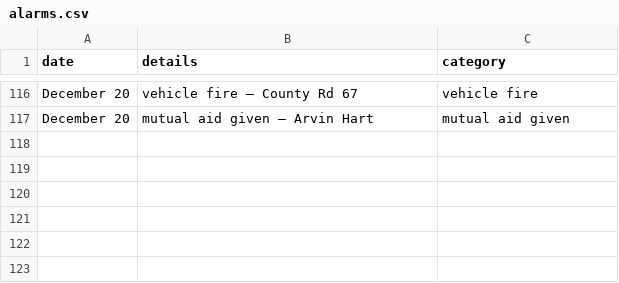
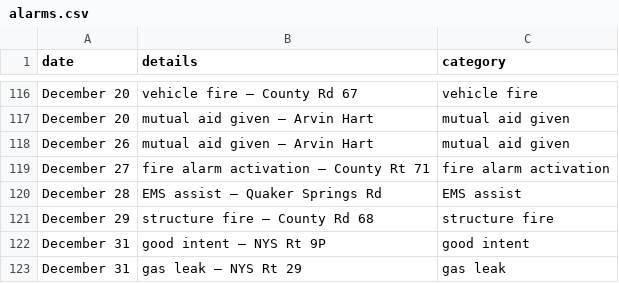
Before and after one commit to mterwill/qsfd.com, a CSV file: _data/alarms.csv, drawn as a sheet; only a part is shown, gaps mark what is left out.

Commit message:
Update alarms.csv
2024 eoy alarms

```diff
--- a/_data/alarms.csv
+++ b/_data/alarms.csv
@@ -117 +117,7 @@ December 20,vehicle fire – County Rd 67,vehicle fire
 December 20,mutual aid given – Arvin Hart,mutual aid given
+December 26,mutual aid given – Arvin Hart,mutual aid given
+December 27,fire alarm activation – County Rt 71,fire alarm activation
+December 28,EMS assist – Quaker Springs Rd, EMS assist
+December 29,structure fire – County Rd 68,structure fire
+December 31,good intent – NYS Rt 9P,good intent
+December 31,gas leak – NYS Rt 29,gas leak
```
